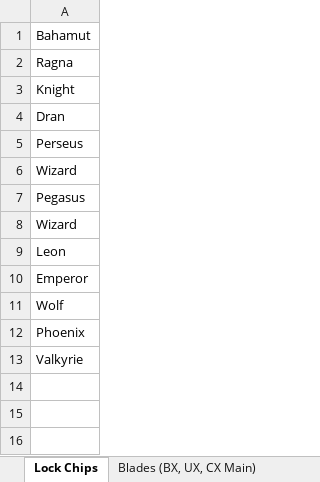
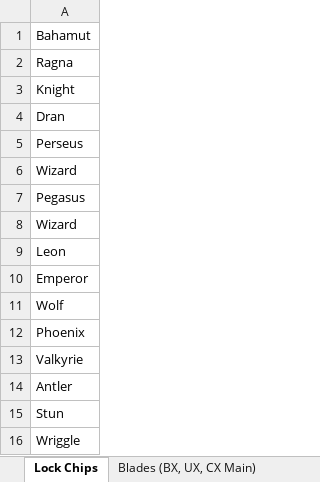
Before and after one commit to paparapas/BBPT-League-and-Player-Report, an Excel workbook: Dataset_BeybladeParts.xlsx, sheet Lock Chips, drawn as a sheet; values as stored, in another font and other column widths than the file's, no borders; the diff names each change by its address in the sheet, - before the commit and + after, or states it on an @@ line.

```diff
--- a/Dataset_BeybladeParts.xlsx (sheet Lock Chips)
+++ b/Dataset_BeybladeParts.xlsx (sheet Lock Chips)
+row 14: Antler
+row 15: Stun
+row 16: Wriggle
```
Also changed, not shown: sheet Blades (BX, UX, CX Main).
